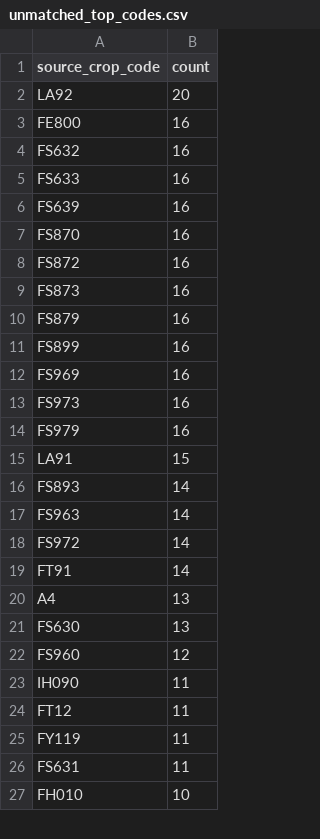
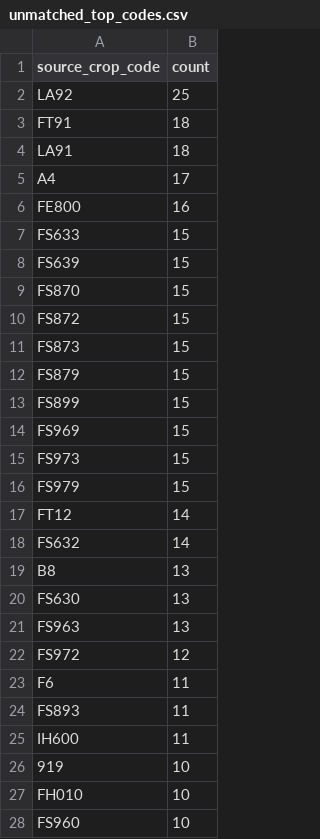
Before and after one commit to junborisproject0207-collab/vege-price-backend, a CSV file: output/unmatched_top_codes.csv, drawn as a sheet; only a part is shown; the diff covers the shown part only.

```diff
--- a/output/unmatched_top_codes.csv
+++ b/output/unmatched_top_codes.csv
@@ -1,27 +1,28 @@
 source_crop_code,count
-LA92,20
+LA92,25
+FT91,18
+LA91,18
+A4,17
 FE800,16
-FS632,16
-FS633,16
-FS639,16
-FS870,16
-FS872,16
-FS873,16
-FS879,16
-FS899,16
-FS969,16
-FS973,16
-FS979,16
-LA91,15
-FS893,14
-FS963,14
-FS972,14
-FT91,14
-A4,13
+FS633,15
+FS639,15
+FS870,15
+FS872,15
+FS873,15
+FS879,15
+FS899,15
+FS969,15
+FS973,15
+FS979,15
+FT12,14
+FS632,14
+B8,13
 FS630,13
-FS960,12
-IH090,11
-FT12,11
-FY119,11
-FS631,11
+FS963,13
+FS972,12
+F6,11
+FS893,11
+IH600,11
+919,10
 FH010,10
+FS960,10
```
Also changed, not shown: 18 added rows, 18 removed rows, 5 moved rows and 20 edited cells elsewhere in this file, output/unmatched_price_items.csv, output/unmatched_top_names.csv, 9 other files.
